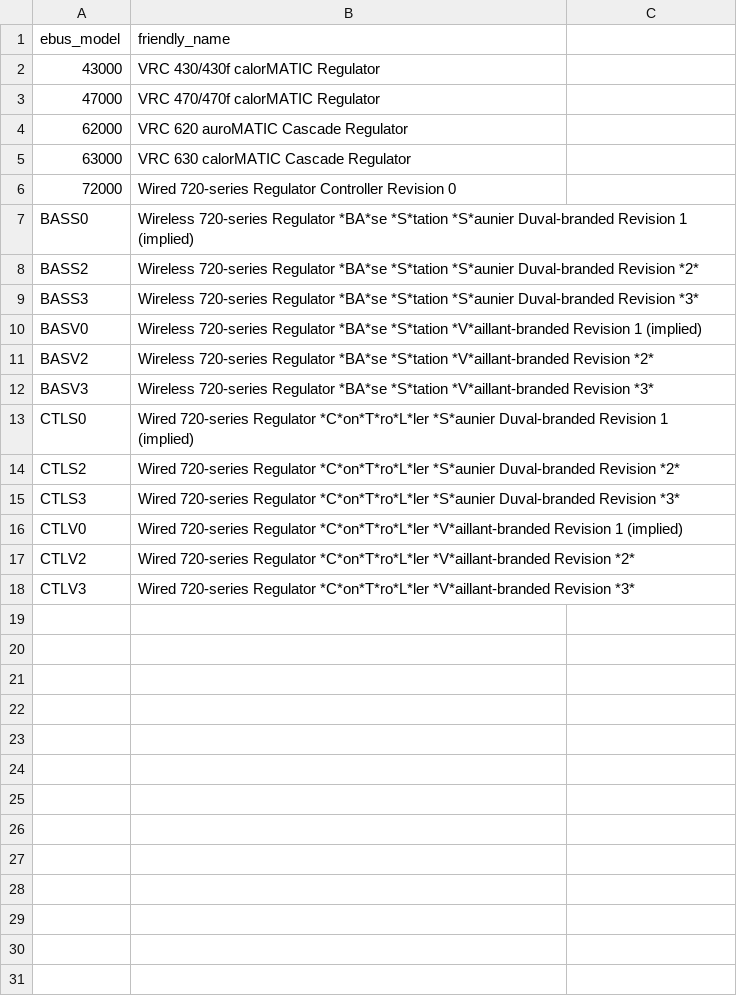
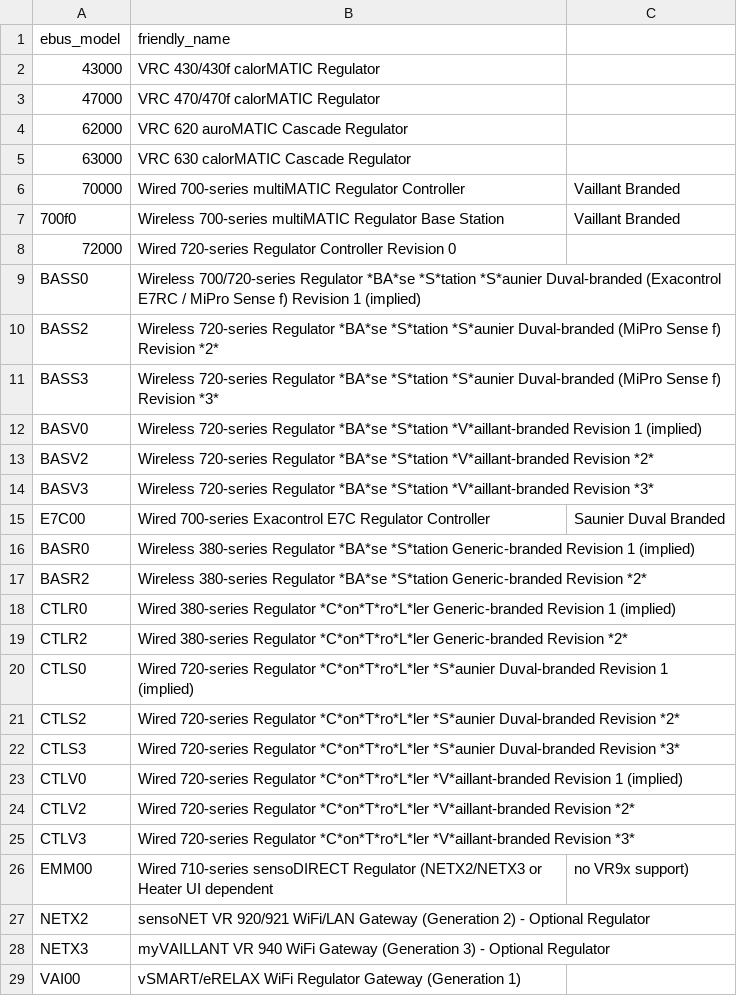
Before and after one commit to d3vi1/helianthus-vrc-explorer, a CSV file: data/ebus_model_names.csv, drawn as a sheet.

Commit message:
data: extend ebus_model_names (700/710/380/gateways) (#103)

```diff
--- a/data/ebus_model_names.csv
+++ b/data/ebus_model_names.csv
@@ -5,6 +5,8 @@ ebus_model,friendly_name
 63000,VRC 630 calorMATIC Cascade Regulator
+70000,Wired 700-series multiMATIC Regulator Controller, Vaillant Branded
+700f0,Wireless 700-series multiMATIC Regulator Base Station, Vaillant Branded
 72000,Wired 720-series Regulator Controller Revision 0
-BASS0,Wireless 720-series Regulator *BA*se *S*tation *S*aunier Duval-branded Revision 1 (implied)
-BASS2,Wireless 720-series Regulator *BA*se *S*tation *S*aunier Duval-branded Revision *2*
-BASS3,Wireless 720-series Regulator *BA*se *S*tation *S*aunier Duval-branded Revision *3*
+BASS0,Wireless 700/720-series Regulator *BA*se *S*tation *S*aunier Duval-branded (Exacontrol E7RC / MiPro Sense f) Revision 1 (implied)
+BASS2,Wireless 720-series Regulator *BA*se *S*tation *S*aunier Duval-branded (MiPro Sense f) Revision *2*
+BASS3,Wireless 720-series Regulator *BA*se *S*tation *S*aunier Duval-branded (MiPro Sense f) Revision *3*
 BASV0,Wireless 720-series Regulator *BA*se *S*tation *V*aillant-branded Revision 1 (implied)
@@ -12,2 +14,7 @@ BASV2,Wireless 720-series Regulator *BA*se *S*tation *V*aillant-branded Revision
 BASV3,Wireless 720-series Regulator *BA*se *S*tation *V*aillant-branded Revision *3*
+E7C00,Wired 700-series Exacontrol E7C Regulator Controller, Saunier Duval Branded
+BASR0,Wireless 380-series Regulator *BA*se *S*tation Generic-branded Revision 1 (implied)
+BASR2,Wireless 380-series Regulator *BA*se *S*tation Generic-branded Revision *2*
+CTLR0,Wired 380-series Regulator *C*on*T*ro*L*ler Generic-branded Revision 1 (implied)
+CTLR2,Wired 380-series Regulator *C*on*T*ro*L*ler Generic-branded Revision *2*
 CTLS0,Wired 720-series Regulator *C*on*T*ro*L*ler *S*aunier Duval-branded Revision 1 (implied)
@@ -18 +25,5 @@ CTLV2,Wired 720-series Regulator *C*on*T*ro*L*ler *V*aillant-branded Revision *2
 CTLV3,Wired 720-series Regulator *C*on*T*ro*L*ler *V*aillant-branded Revision *3*
+EMM00,Wired 710-series sensoDIRECT Regulator (NETX2/NETX3 or Heater UI dependent, no VR9x support)
+NETX2,sensoNET VR 920/921 WiFi/LAN Gateway (Generation 2) - Optional Regulator
+NETX3,myVAILLANT VR 940 WiFi Gateway (Generation 3) - Optional Regulator
+VAI00,vSMART/eRELAX WiFi Regulator Gateway (Generation 1)
```
Also changed, not shown: src/helianthus_vrc_explorer/data/ebus_model_names.csv.
